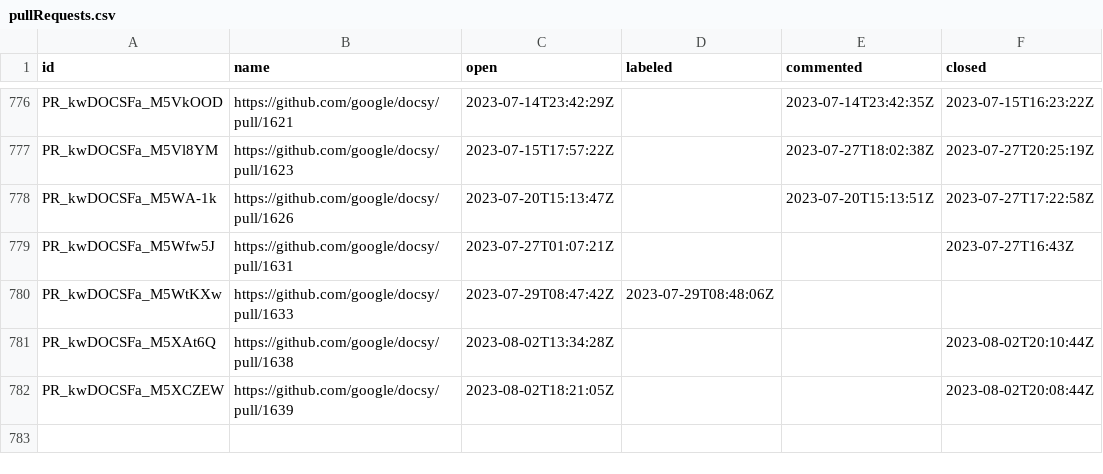
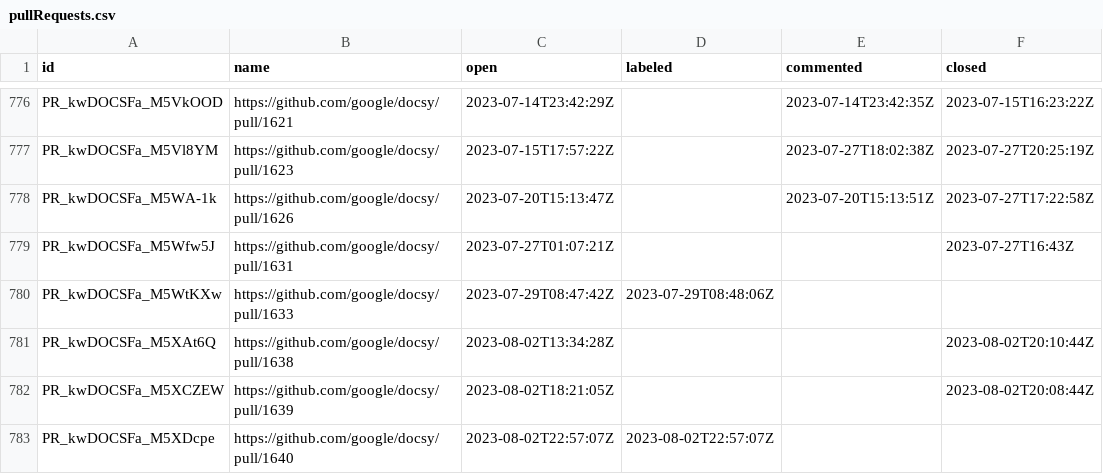
Before and after one commit to deining/docsy-metrics, a CSV file: data/google/docsy/pullRequests.csv, drawn as a sheet; only a part is shown, gaps mark what is left out; the diff names each change by its address in the sheet, - before the commit and + after, or states it on an @@ line.

```diff
--- a/data/google/docsy/pullRequests.csv
+++ b/data/google/docsy/pullRequests.csv
+row 783: PR_kwDOCSFa_M5XDcpe | https://github.com/google/docsy/pull/1640 | 2023-08-02T22:57:07Z | 2023-08-02T22:57:07Z
```
